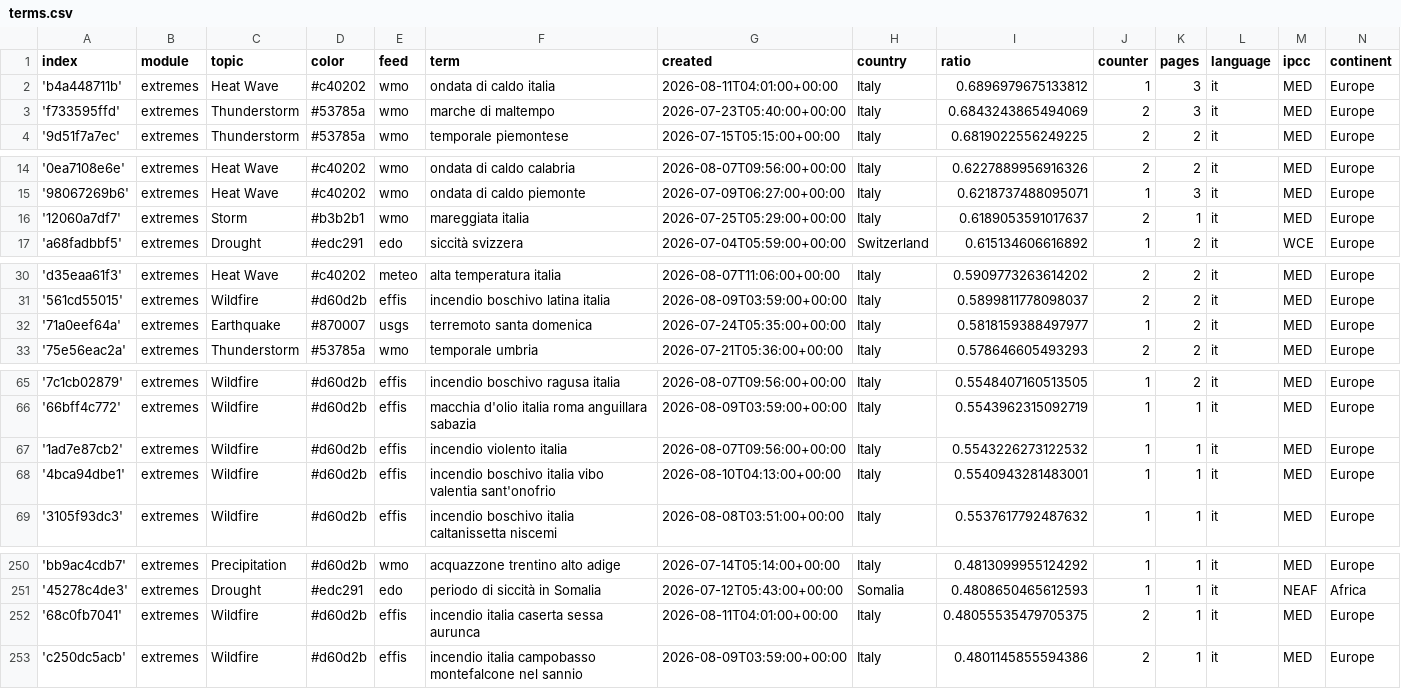
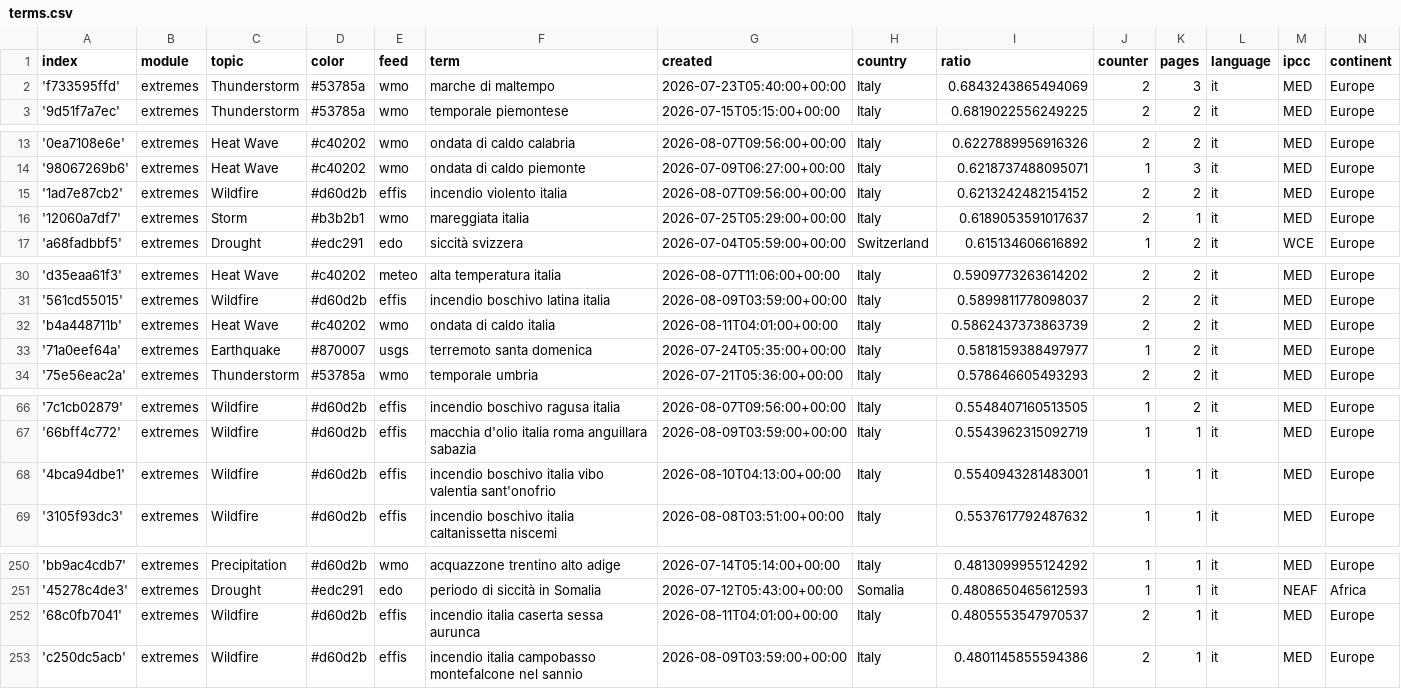
Before and after one commit to annajungfleischnews/italianExtremes, a CSV file: terms.csv, drawn as a sheet; only a part is shown, gaps mark what is left out.

Commit message:
Commit from GitHub Actions (harvest:0.0)

```diff
--- a/terms.csv
+++ b/terms.csv
@@ -1,3 +1,2 @@
 index,module,topic,color,feed,term,created,country,ratio,counter,pages,language,ipcc,continent
-'b4a448711b',extremes,Heat Wave,#c40202,wmo,ondata di caldo italia,2026-08-11T04:01:00+00:00,Italy,0.6896979675133812,1,3,it,MED,Europe
 'f733595ffd',extremes,Thunderstorm,#53785a,wmo,marche di maltempo,2026-07-23T05:40:00+00:00,Italy,0.6843243865494069,2,3,it,MED,Europe
@@ -15,2 +14,3 @@ index,module,topic,color,feed,term,created,country,ratio,counter,pages,language,
 '98067269b6',extremes,Heat Wave,#c40202,wmo,ondata di caldo piemonte,2026-07-09T06:27:00+00:00,Italy,0.6218737488095071,1,3,it,MED,Europe
+'1ad7e87cb2',extremes,Wildfire,#d60d2b,effis,incendio violento italia,2026-08-07T09:56:00+00:00,Italy,0.6213242482154152,2,2,it,MED,Europe
 '12060a7df7',extremes,Storm,#b3b2b1,wmo,mareggiata italia,2026-07-25T05:29:00+00:00,Italy,0.6189053591017637,2,1,it,MED,Europe
@@ -31,2 +31,3 @@ index,module,topic,color,feed,term,created,country,ratio,counter,pages,language,
 '561cd55015',extremes,Wildfire,#d60d2b,effis,incendio boschivo latina italia,2026-08-09T03:59:00+00:00,Italy,0.5899811778098037,2,2,it,MED,Europe
+'b4a448711b',extremes,Heat Wave,#c40202,wmo,ondata di caldo italia,2026-08-11T04:01:00+00:00,Italy,0.5862437373863739,2,2,it,MED,Europe
 '71a0eef64a',extremes,Earthquake,#870007,usgs,terremoto santa domenica,2026-07-24T05:35:00+00:00,Italy,0.5818159388497977,1,2,it,MED,Europe
@@ -66,3 +67,2 @@ index,module,topic,color,feed,term,created,country,ratio,counter,pages,language,
 '66bff4c772',extremes,Wildfire,#d60d2b,effis,macchia d'olio italia roma anguillara sabazia,2026-08-09T03:59:00+00:00,Italy,0.5543962315092719,1,1,it,MED,Europe
-'1ad7e87cb2',extremes,Wildfire,#d60d2b,effis,incendio violento italia,2026-08-07T09:56:00+00:00,Italy,0.5543226273122532,1,1,it,MED,Europe
 '4bca94dbe1',extremes,Wildfire,#d60d2b,effis,incendio boschivo italia vibo valentia sant'onofrio,2026-08-10T04:13:00+00:00,Italy,0.5540943281483001,1,1,it,MED,Europe
@@ -251,3 +251,3 @@ index,module,topic,color,feed,term,created,country,ratio,counter,pages,language,
 '45278c4de3',extremes,Drought,#edc291,edo,periodo di siccità in Somalia,2026-07-12T05:43:00+00:00,Somalia,0.4808650465612593,1,1,it,NEAF,Africa
-'68c0fb7041',extremes,Wildfire,#d60d2b,effis,incendio italia caserta sessa aurunca,2026-08-11T04:01:00+00:00,Italy,0.48055535479705375,2,1,it,MED,Europe
+'68c0fb7041',extremes,Wildfire,#d60d2b,effis,incendio italia caserta sessa aurunca,2026-08-11T04:01:00+00:00,Italy,0.4805553547970537,2,1,it,MED,Europe
 'c250dc5acb',extremes,Wildfire,#d60d2b,effis,incendio italia campobasso montefalcone nel sannio,2026-08-09T03:59:00+00:00,Italy,0.4801145855594386,2,1,it,MED,Europe
```
